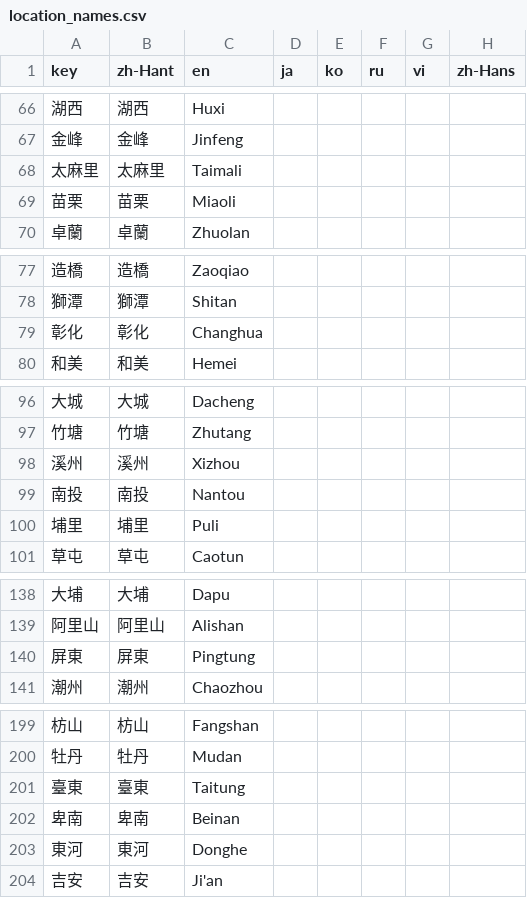
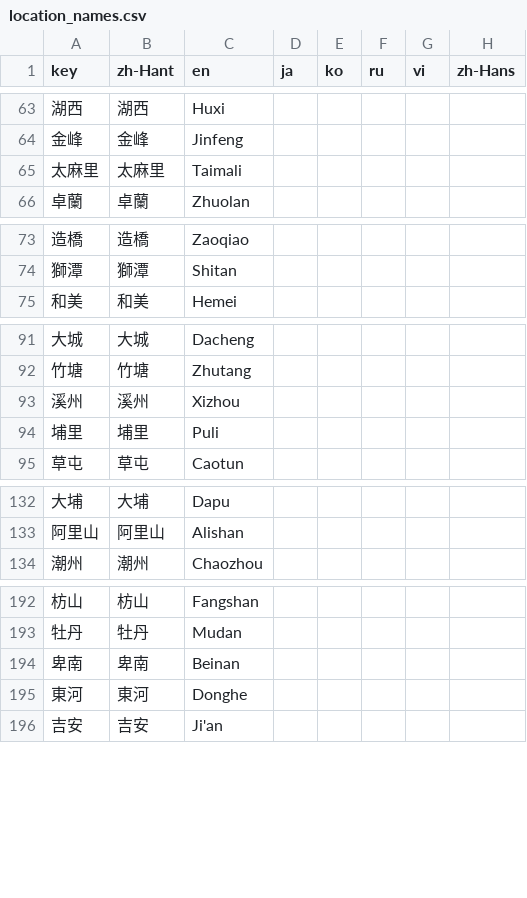
Before and after one commit to ExpTechTW/DPIP, a CSV file: .crowdin/location_names.csv, drawn as a sheet; only a part is shown, gaps mark what is left out; the diff covers the shown part only; the diff names each change by its address in the sheet, - before the commit and + after, or states it on an @@ line.

```diff
--- a/.crowdin/location_names.csv
+++ b/.crowdin/location_names.csv
-row 69: 苗栗 | 苗栗 | Miaoli
-row 79: 彰化 | 彰化 | Changhua
-row 99: 南投 | 南投 | Nantou
-row 140: 屏東 | 屏東 | Pingtung
-row 201: 臺東 | 臺東 | Taitung
```
Also changed, not shown: 9 removed rows elsewhere in this file.
